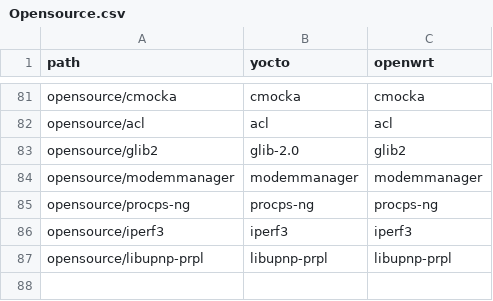
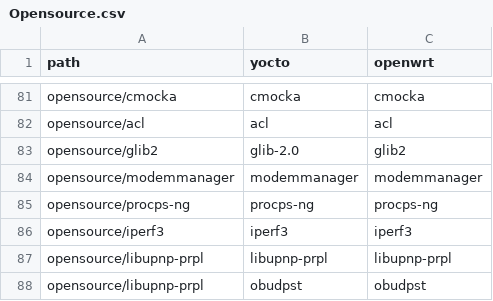
Before and after one commit to kavia-common/component-mapping-314849, a CSV file: Opensource.csv, drawn as a sheet; only a part is shown, gaps mark what is left out; the diff names each change by its address in the sheet, - before the commit and + after, or states it on an @@ line.

Commit message:
add obudpst

```diff
--- a/Opensource.csv
+++ b/Opensource.csv
+row 88: opensource/libupnp-prpl | obudpst | obudpst
```
